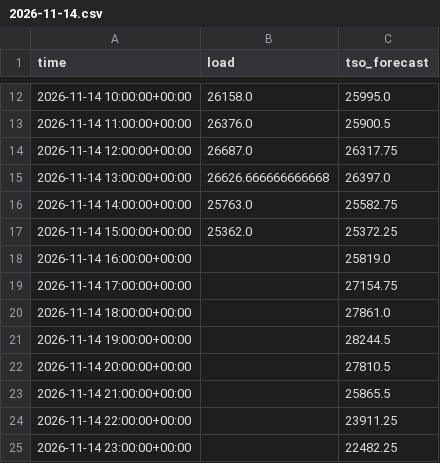
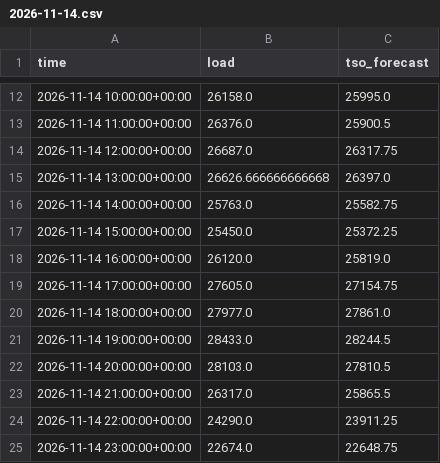
Before and after one commit to franrolotti/loadcast, a CSV file: actuals/ES/2026-11-14.csv, drawn as a sheet; only a part is shown, gaps mark what is left out.

```diff
--- a/actuals/ES/2026-11-14.csv
+++ b/actuals/ES/2026-11-14.csv
@@ -16,10 +16,10 @@ time,load,tso_forecast
 2026-11-14 14:00:00+00:00,25763.0,25582.75
-2026-11-14 15:00:00+00:00,25362.0,25372.25
-2026-11-14 16:00:00+00:00,,25819.0
-2026-11-14 17:00:00+00:00,,27154.75
-2026-11-14 18:00:00+00:00,,27861.0
-2026-11-14 19:00:00+00:00,,28244.5
-2026-11-14 20:00:00+00:00,,27810.5
-2026-11-14 21:00:00+00:00,,25865.5
-2026-11-14 22:00:00+00:00,,23911.25
-2026-11-14 23:00:00+00:00,,22482.25
+2026-11-14 15:00:00+00:00,25450.0,25372.25
+2026-11-14 16:00:00+00:00,26120.0,25819.0
+2026-11-14 17:00:00+00:00,27605.0,27154.75
+2026-11-14 18:00:00+00:00,27977.0,27861.0
+2026-11-14 19:00:00+00:00,28433.0,28244.5
+2026-11-14 20:00:00+00:00,28103.0,27810.5
+2026-11-14 21:00:00+00:00,26317.0,25865.5
+2026-11-14 22:00:00+00:00,24290.0,23911.25
+2026-11-14 23:00:00+00:00,22674.0,22648.75
```
Also changed, not shown: actuals/DE/2026-11-14.csv, actuals/DE/2026-11-15.csv, 13 other files.
